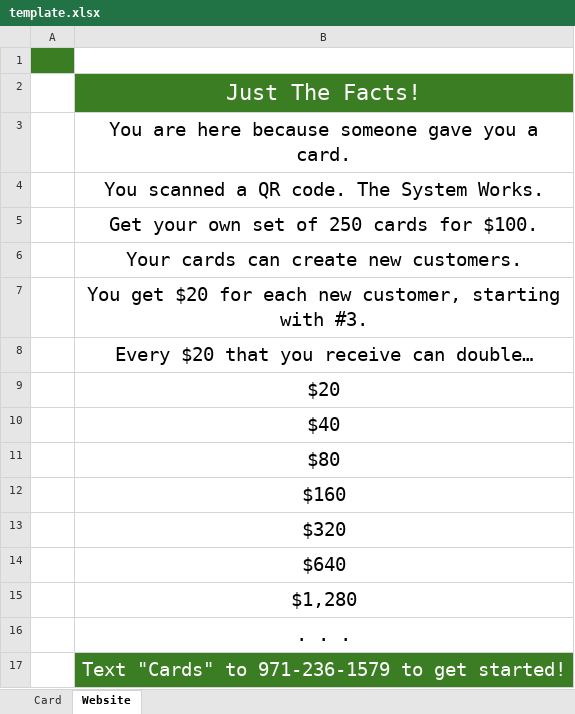
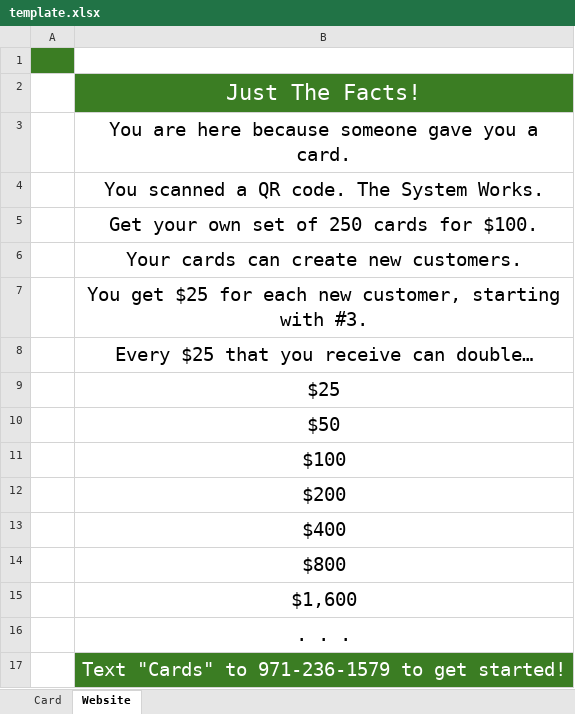
Before and after one commit to DKnight5544/blindesigners, an Excel workbook: template.xlsx, sheet Website, drawn as a sheet; values as stored, in another font and other column widths than the file's, no borders; the diff names each change by its address in the sheet, - before the commit and + after, or states it on an @@ line.

```diff
--- a/template.xlsx (sheet Website)
+++ b/template.xlsx (sheet Website)
-B7: You get $20 for each…
+B7: You get $25 for each…
-B8: Every $20 that you receive can double…
+B8: Every $25 that you receive can double…
-B9: $20
+B9: $25
-B10: $40
+B10: $50
-B11: $80
+B11: $100
-B12: $160
+B12: $200
-B13: $320
+B13: $400
-B14: $640
+B14: $800
-B15: $1,280
+B15: $1,600
```
Also changed, not shown: sheet Card, charts or pictures, 3 other files.
